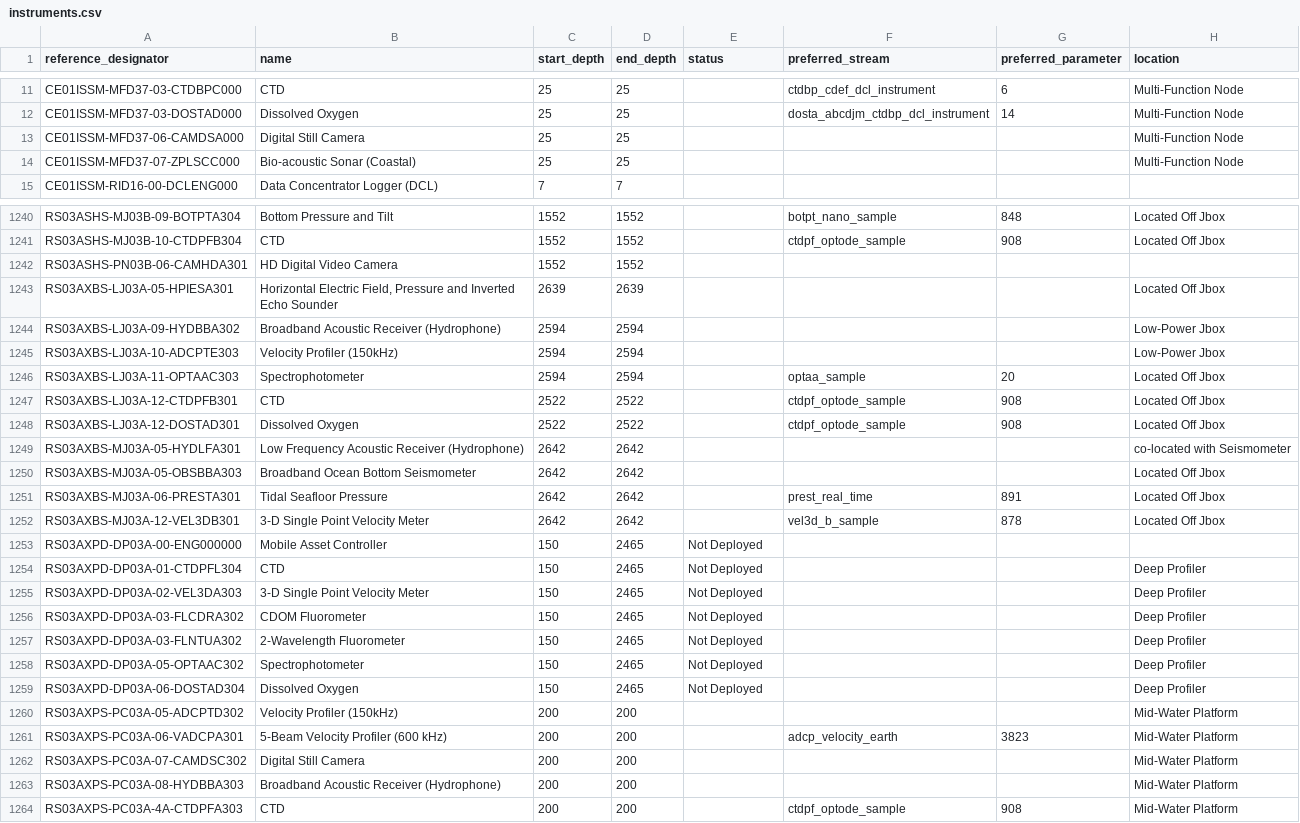
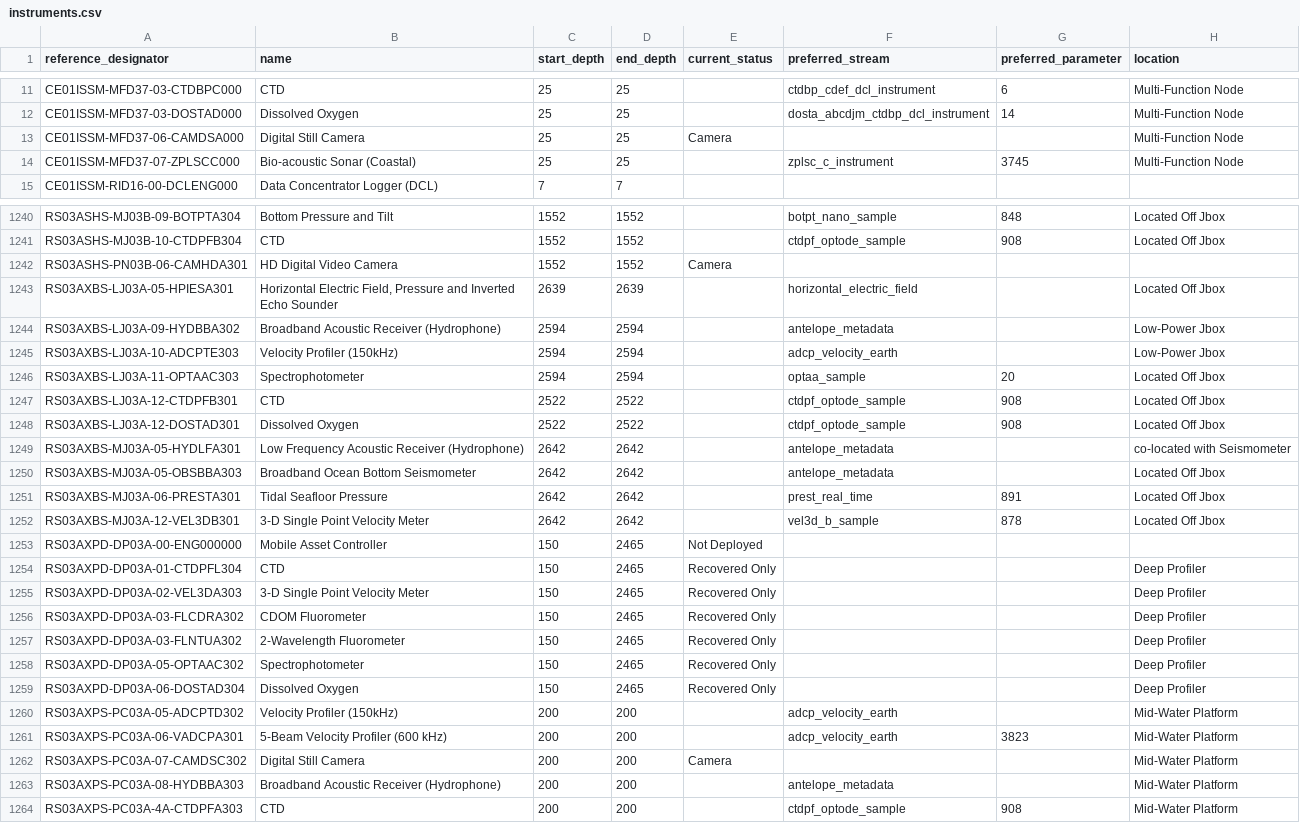
Before and after one commit to seagrinch/data-team-python, a CSV file: infrastructure/instruments.csv, drawn as a sheet; only a part is shown, gaps mark what is left out; the diff covers the shown part only.

Commit message:
Additional updates to instruments.csv
Added streams for ADCPs, antelope_metadata instruments
Updated status to include Recovered Only and Camera options

```diff
--- a/infrastructure/instruments.csv
+++ b/infrastructure/instruments.csv
@@ -1 +1 @@
-reference_designator,name,start_depth,end_depth,status,preferred_stream,preferred_parameter,location
+reference_designator,name,start_depth,end_depth,current_status,preferred_stream,preferred_parameter,location
@@ -12,4 +12,4 @@ CE01ISSM-MFD37-03-CTDBPC000,CTD,25,25,,ctdbp_cdef_dcl_instrument,6,Multi-Functio
 CE01ISSM-MFD37-03-DOSTAD000,Dissolved Oxygen,25,25,,dosta_abcdjm_ctdbp_dcl_instrument,14,Multi-Function Node
-CE01ISSM-MFD37-06-CAMDSA000,Digital Still Camera,25,25,,,,Multi-Function Node
-CE01ISSM-MFD37-07-ZPLSCC000,Bio-acoustic Sonar (Coastal),25,25,,,,Multi-Function Node
+CE01ISSM-MFD37-06-CAMDSA000,Digital Still Camera,25,25,Camera,,,Multi-Function Node
+CE01ISSM-MFD37-07-ZPLSCC000,Bio-acoustic Sonar (Coastal),25,25,,zplsc_c_instrument,3745,Multi-Function Node
 CE01ISSM-RID16-00-DCLENG000,Data Concentrator Logger (DCL),7,7,,,,
@@ -1241,6 +1241,6 @@ RS03ASHS-MJ03B-09-BOTPTA304,Bottom Pressure and Tilt,1552,1552,,botpt_nano_sampl
 RS03ASHS-MJ03B-10-CTDPFB304,CTD,1552,1552,,ctdpf_optode_sample,908,Located Off Jbox
-RS03ASHS-PN03B-06-CAMHDA301,HD Digital Video Camera,1552,1552,,,,
-RS03AXBS-LJ03A-05-HPIESA301,"Horizontal Electric Field, Pressure and Inverted Echo Sounder",2639,2639,,,,Located Off Jbox
-RS03AXBS-LJ03A-09-HYDBBA302,Broadband Acoustic Receiver (Hydrophone),2594,2594,,,,Low-Power Jbox
-RS03AXBS-LJ03A-10-ADCPTE303,Velocity Profiler (150kHz),2594,2594,,,,Low-Power Jbox
+RS03ASHS-PN03B-06-CAMHDA301,HD Digital Video Camera,1552,1552,Camera,,,
+RS03AXBS-LJ03A-05-HPIESA301,"Horizontal Electric Field, Pressure and Inverted Echo Sounder",2639,2639,,horizontal_electric_field,,Located Off Jbox
+RS03AXBS-LJ03A-09-HYDBBA302,Broadband Acoustic Receiver (Hydrophone),2594,2594,,antelope_metadata,,Low-Power Jbox
+RS03AXBS-LJ03A-10-ADCPTE303,Velocity Profiler (150kHz),2594,2594,,adcp_velocity_earth,,Low-Power Jbox
 RS03AXBS-LJ03A-11-OPTAAC303,Spectrophotometer,2594,2594,,optaa_sample,20,Located Off Jbox
@@ -1248,4 +1248,4 @@ RS03AXBS-LJ03A-12-CTDPFB301,CTD,2522,2522,,ctdpf_optode_sample,908,Located Off J
 RS03AXBS-LJ03A-12-DOSTAD301,Dissolved Oxygen,2522,2522,,ctdpf_optode_sample,908,Located Off Jbox
-RS03AXBS-MJ03A-05-HYDLFA301,Low Frequency Acoustic Receiver (Hydrophone),2642,2642,,,,co-located with Seismometer
-RS03AXBS-MJ03A-05-OBSBBA303,Broadband Ocean Bottom Seismometer,2642,2642,,,,Located Off Jbox
+RS03AXBS-MJ03A-05-HYDLFA301,Low Frequency Acoustic Receiver (Hydrophone),2642,2642,,antelope_metadata,,co-located with Seismometer
+RS03AXBS-MJ03A-05-OBSBBA303,Broadband Ocean Bottom Seismometer,2642,2642,,antelope_metadata,,Located Off Jbox
 RS03AXBS-MJ03A-06-PRESTA301,Tidal Seafloor Pressure,2642,2642,,prest_real_time,891,Located Off Jbox
@@ -1253,12 +1253,12 @@ RS03AXBS-MJ03A-12-VEL3DB301,3-D Single Point Velocity Meter,2642,2642,,vel3d_b_s
 RS03AXPD-DP03A-00-ENG000000,Mobile Asset Controller,150,2465,Not Deployed,,,
-RS03AXPD-DP03A-01-CTDPFL304,CTD,150,2465,Not Deployed,,,Deep Profiler
-RS03AXPD-DP03A-02-VEL3DA303,3-D Single Point Velocity Meter,150,2465,Not Deployed,,,Deep Profiler
-RS03AXPD-DP03A-03-FLCDRA302,CDOM Fluorometer,150,2465,Not Deployed,,,Deep Profiler
-RS03AXPD-DP03A-03-FLNTUA302,2-Wavelength Fluorometer,150,2465,Not Deployed,,,Deep Profiler
-RS03AXPD-DP03A-05-OPTAAC302,Spectrophotometer,150,2465,Not Deployed,,,Deep Profiler
-RS03AXPD-DP03A-06-DOSTAD304,Dissolved Oxygen,150,2465,Not Deployed,,,Deep Profiler
-RS03AXPS-PC03A-05-ADCPTD302,Velocity Profiler (150kHz),200,200,,,,Mid-Water Platform
+RS03AXPD-DP03A-01-CTDPFL304,CTD,150,2465,Recovered Only,,,Deep Profiler
+RS03AXPD-DP03A-02-VEL3DA303,3-D Single Point Velocity Meter,150,2465,Recovered Only,,,Deep Profiler
+RS03AXPD-DP03A-03-FLCDRA302,CDOM Fluorometer,150,2465,Recovered Only,,,Deep Profiler
+RS03AXPD-DP03A-03-FLNTUA302,2-Wavelength Fluorometer,150,2465,Recovered Only,,,Deep Profiler
+RS03AXPD-DP03A-05-OPTAAC302,Spectrophotometer,150,2465,Recovered Only,,,Deep Profiler
+RS03AXPD-DP03A-06-DOSTAD304,Dissolved Oxygen,150,2465,Recovered Only,,,Deep Profiler
+RS03AXPS-PC03A-05-ADCPTD302,Velocity Profiler (150kHz),200,200,,adcp_velocity_earth,,Mid-Water Platform
 RS03AXPS-PC03A-06-VADCPA301,5-Beam Velocity Profiler (600 kHz),200,200,,adcp_velocity_earth,3823,Mid-Water Platform
-RS03AXPS-PC03A-07-CAMDSC302,Digital Still Camera,200,200,,,,Mid-Water Platform
-RS03AXPS-PC03A-08-HYDBBA303,Broadband Acoustic Receiver (Hydrophone),200,200,,,,Mid-Water Platform
+RS03AXPS-PC03A-07-CAMDSC302,Digital Still Camera,200,200,Camera,,,Mid-Water Platform
+RS03AXPS-PC03A-08-HYDBBA303,Broadband Acoustic Receiver (Hydrophone),200,200,,antelope_metadata,,Mid-Water Platform
 RS03AXPS-PC03A-4A-CTDPFA303,CTD,200,200,,ctdpf_optode_sample,908,Mid-Water Platform
```
Also changed, not shown: 129 edited cells elsewhere in this file.
